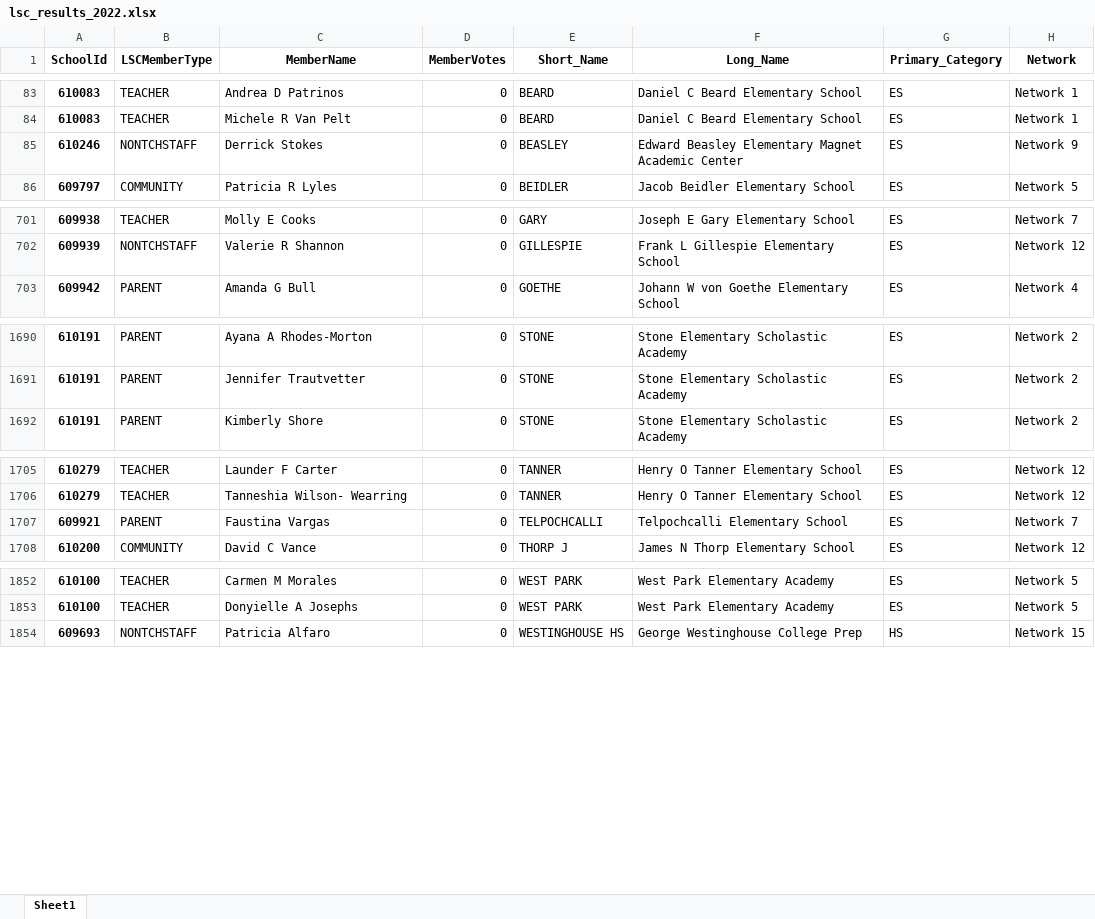
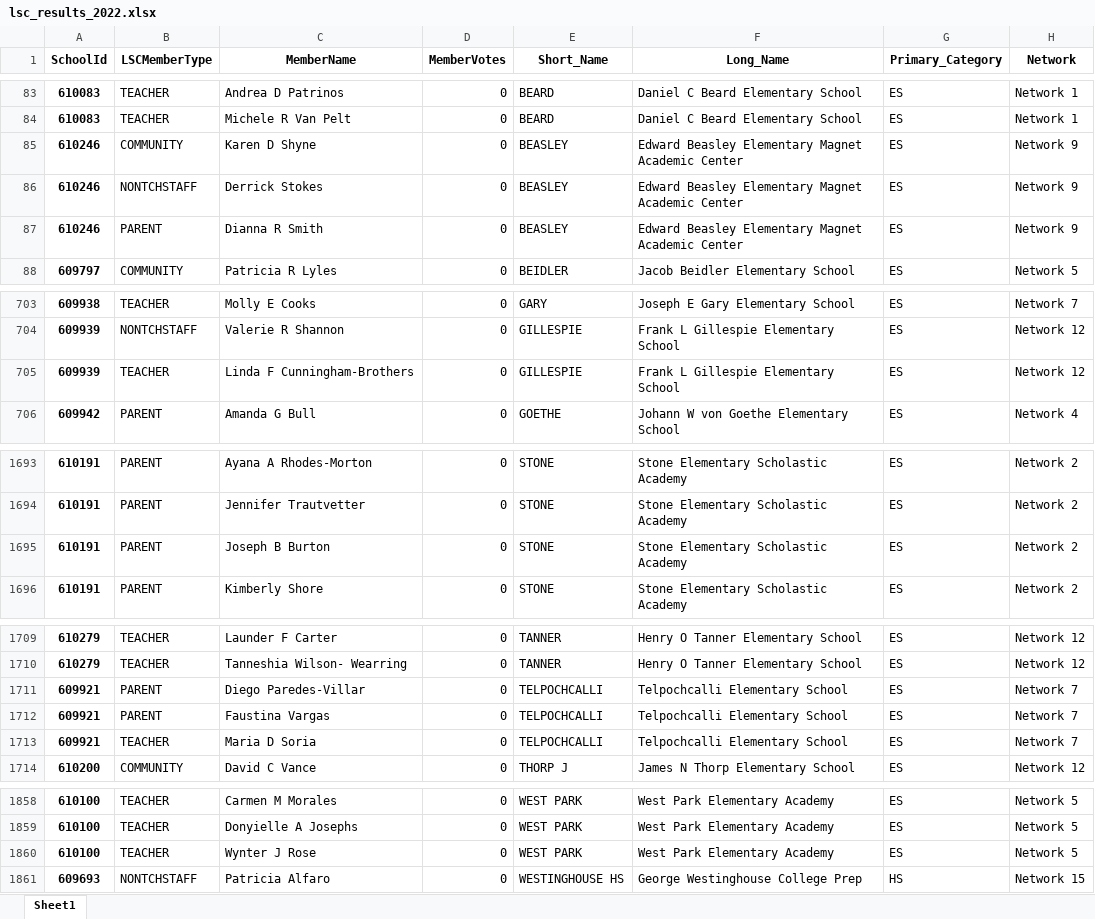
Before and after one commit to cpsdata/lsc_election_results, an Excel workbook: data/results/lsc_results_2022.xlsx, sheet Sheet1, drawn as a sheet; only a part is shown, gaps mark what is left out; values as stored, in another font and other column widths than the file's, no borders; the diff names each change by its address in the sheet, - before the commit and + after, or states it on an @@ line.

```diff
--- a/data/results/lsc_results_2022.xlsx (sheet Sheet1)
+++ b/data/results/lsc_results_2022.xlsx (sheet Sheet1)
+row 85: 610246 | COMMUNITY | Karen D Shyne | 0 | BEASLEY | Edward Beasley Elementary Magnet Academic Center | ES | Network 9
+row 87: 610246 | PARENT | Dianna R Smith | 0 | BEASLEY | Edward Beasley Elementary Magnet Academic Center | ES | Network 9
+row 705: 609939 | TEACHER | Linda F Cunningham-Brothers | 0 | GILLESPIE | Frank L Gillespie Elementary School | ES | Network 12
+row 1695: 610191 | PARENT | Joseph B Burton | 0 | STONE | Stone Elementary Scholastic Academy | ES | Network 2
+row 1711: 609921 | PARENT | Diego Paredes-Villar | 0 | TELPOCHCALLI | Telpochcalli Elementary School | ES | Network 7
+row 1713: 609921 | TEACHER | Maria D Soria | 0 | TELPOCHCALLI | Telpochcalli Elementary School | ES | Network 7
+row 1860: 610100 | TEACHER | Wynter J Rose | 0 | WEST PARK | West Park Elementary Academy | ES | Network 5
```
Also changed, not shown: data/results/lsc_vacancies_2022.xlsx, 4 other files.
